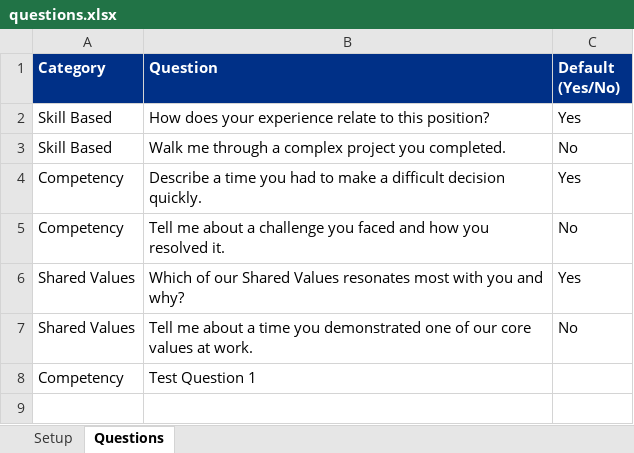
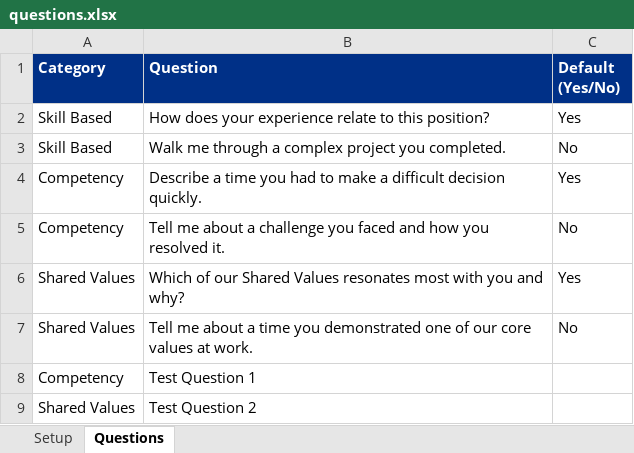
Before and after one commit to tillamookrecruiting/InterviewGuides, an Excel workbook: surveys/testmh/questions.xlsx, sheet Questions, drawn as a sheet; values as stored, in another font and other column widths than the file's, no borders; the diff names each change by its address in the sheet, - before the commit and + after, or states it on an @@ line.

Commit message:
Add questions: TestMH

```diff
--- a/surveys/testmh/questions.xlsx (sheet Questions)
+++ b/surveys/testmh/questions.xlsx (sheet Questions)
+row 9: Shared Values | Test Question 2
```
